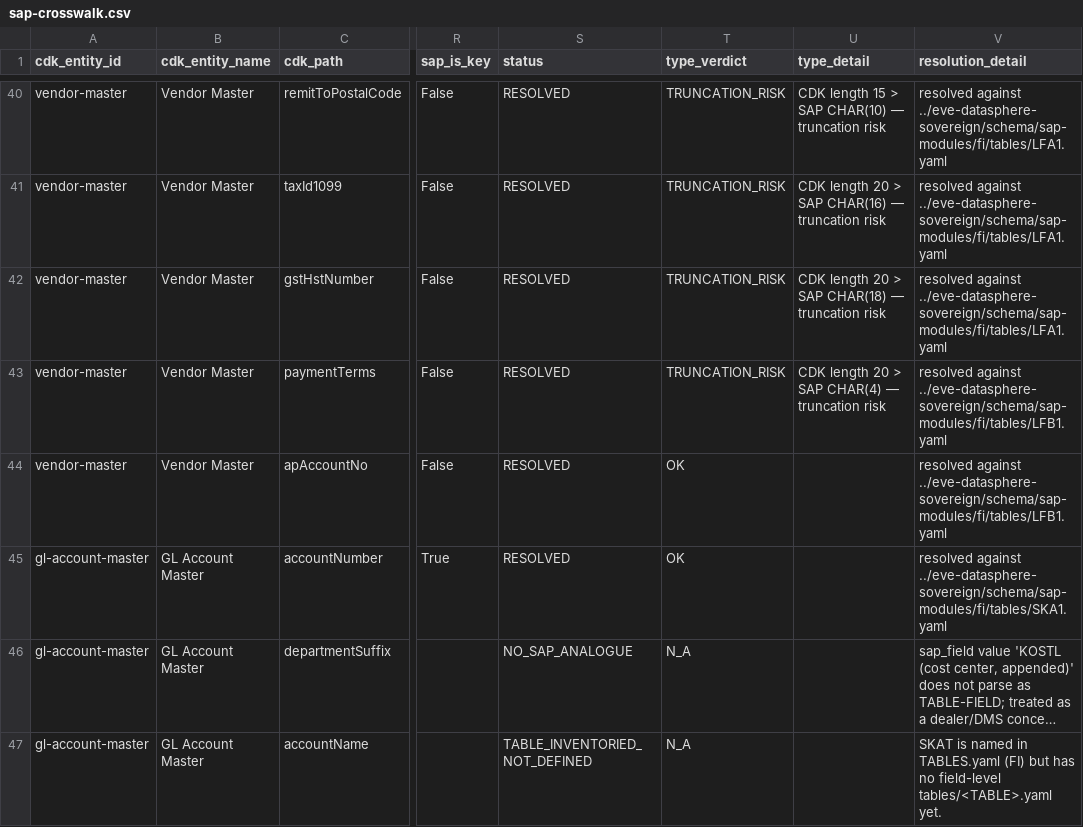
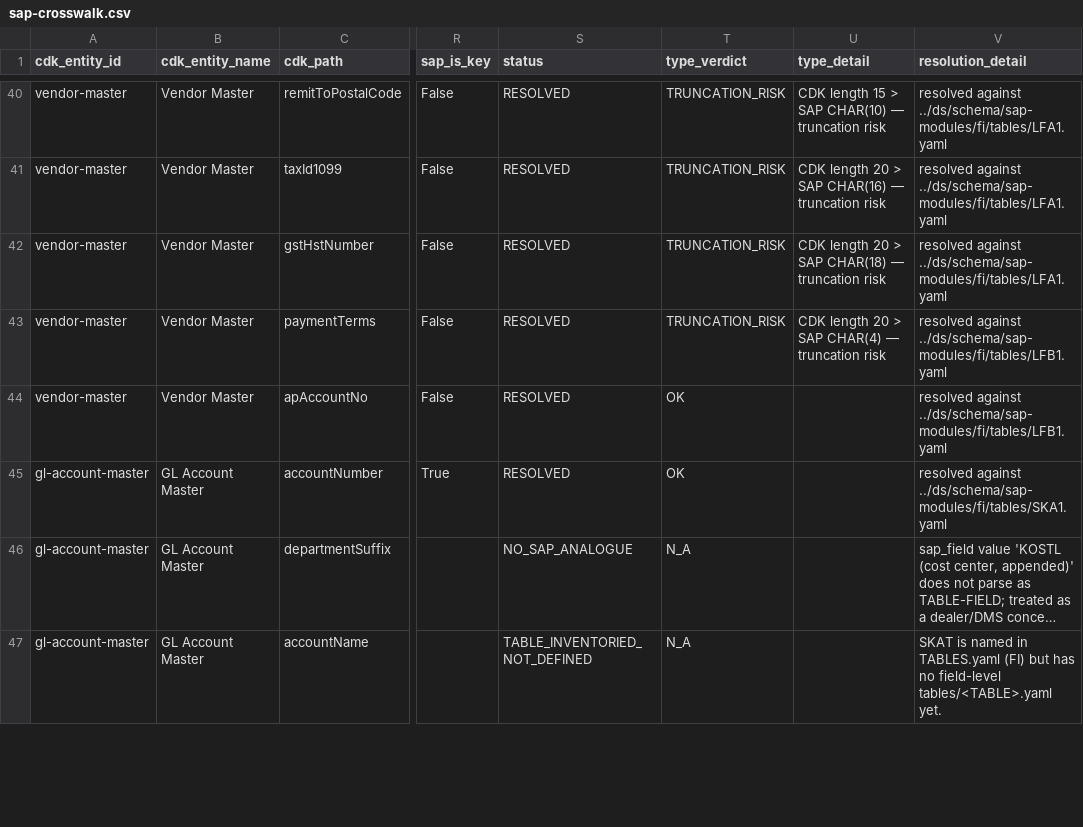
Before and after one commit to EVEglyphDesign/eve-hawkins-cdk-twin, a CSV file: docs/model/sap-crosswalk.csv, drawn as a sheet; only a part is shown, gaps mark what is left out; long unchanged cells end in …; the diff covers the shown part only; the diff names each change by its address in the sheet, - before the commit and + after, or states it on an @@ line.

Commit message:
Regenerate crosswalk against Lane I's closed CO gap: AUFK/COSS/COSP/CSKB/CSKT now defined — RESOLVED 47->51, undefined-table refs 11->7

```diff
--- a/docs/model/sap-crosswalk.csv
+++ b/docs/model/sap-crosswalk.csv
-V40:V42 (resolution_detail): resolved against ../eve-datasphere-sovereign/schema/sap-modules/fi/tables/LFA1.yaml
+V40:V42 (resolution_detail): resolved against ../ds/schema/sap-modules/fi/tables/LFA1.yaml
-V43:V44 (resolution_detail): resolved against ../eve-datasphere-sovereign/schema/sap-modules/fi/tables/LFB1.yaml
+V43:V44 (resolution_detail): resolved against ../ds/schema/sap-modules/fi/tables/LFB1.yaml
-V45 (resolution_detail): resolved against ../eve-datasphere-sovereign/schema/sap-modules/fi/tables/SKA1.yaml
+V45 (resolution_detail): resolved against ../ds/schema/sap-modules/fi/tables/SKA1.yaml
```
Also changed, not shown: 81 edited cells elsewhere in this file, 1 other file.
